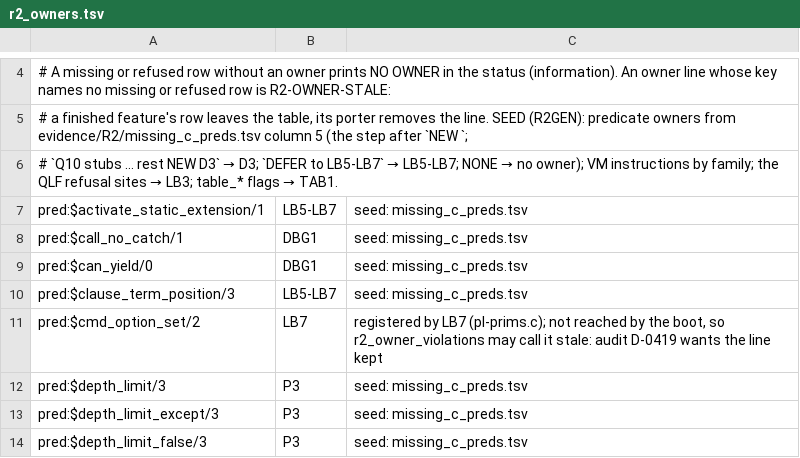
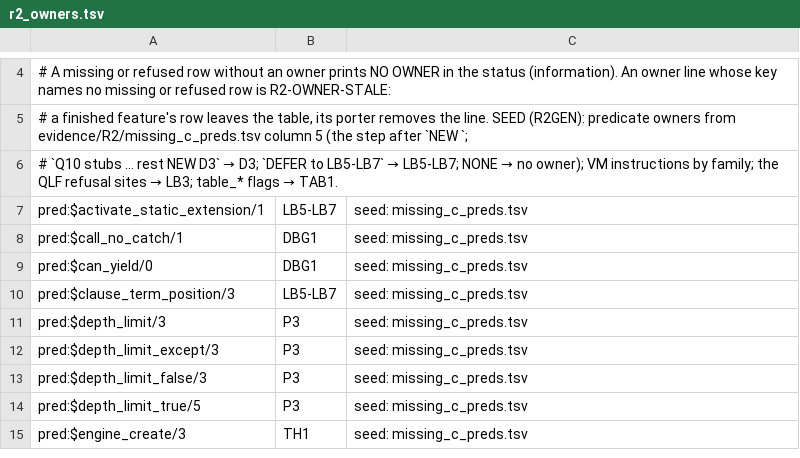
Before and after one commit to CognitiveSubstratesAI/LogicKernel, a TSV file: docs/r2_owners.tsv, drawn as a sheet; only a part is shown, gaps mark what is left out; the shorter side is filled out with more unchanged rows.

```diff
--- a/docs/r2_owners.tsv
+++ b/docs/r2_owners.tsv
@@ -10,3 +10,2 @@ pred:$can_yield/0	DBG1	seed: missing_c_preds.tsv
 pred:$clause_term_position/3	LB5-LB7	seed: missing_c_preds.tsv
-pred:$cmd_option_set/2	LB7	registered by LB7 (pl-prims.c); not reached by the boot, so r2_owner_violations may call it stale: audit D-0419 wants the line kept
 pred:$depth_limit/3	P3	seed: missing_c_preds.tsv
```
